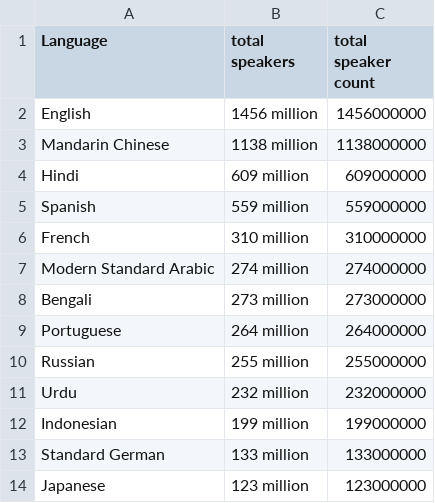
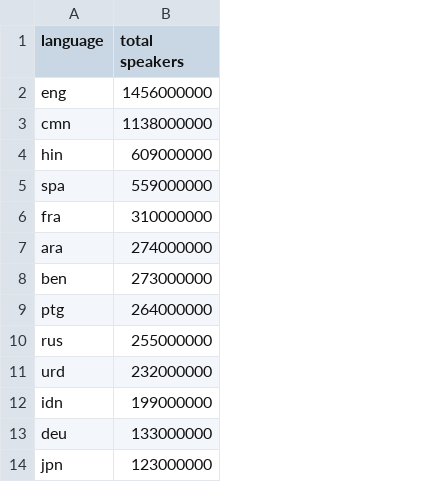
Before and after one commit to dantiston/polyglot-playlists, a TSV file: polyglot-playlists/data/speakers.tsv, drawn as a sheet; only a part is shown; removed rows and columns are numbered as before the commit, all else as after; the diff names each change by its address in the sheet, - before the commit and + after, or states it on an @@ line.

Commit message:
clean up speakers.tsv; convert {animals,colors,numbers}.tsv to json

```diff
--- a/polyglot-playlists/data/speakers.tsv
+++ b/polyglot-playlists/data/speakers.tsv
-column A (Language), rows 2-14: English | Mandarin Chinese | Hindi | Spanish | French | Modern Standard Arabic | Bengali | Portuguese | Russian | Urdu | Indonesian | Standard German | Japanese
-column B (total speakers), rows 2-14: 1456 million | 1138 million | 609 million | 559 million | 310 million | 274 million | 273 million | 264 million | 255 million | 232 million | 199 million | 133 million | 123 million
+column A (language), rows 2-14: eng | cmn | hin | spa | fra | ara | ben | ptg | rus | urd | idn | deu | jpn
-B1: total speaker count
+B1: total speakers
```
Also changed, not shown: 3 other files.
